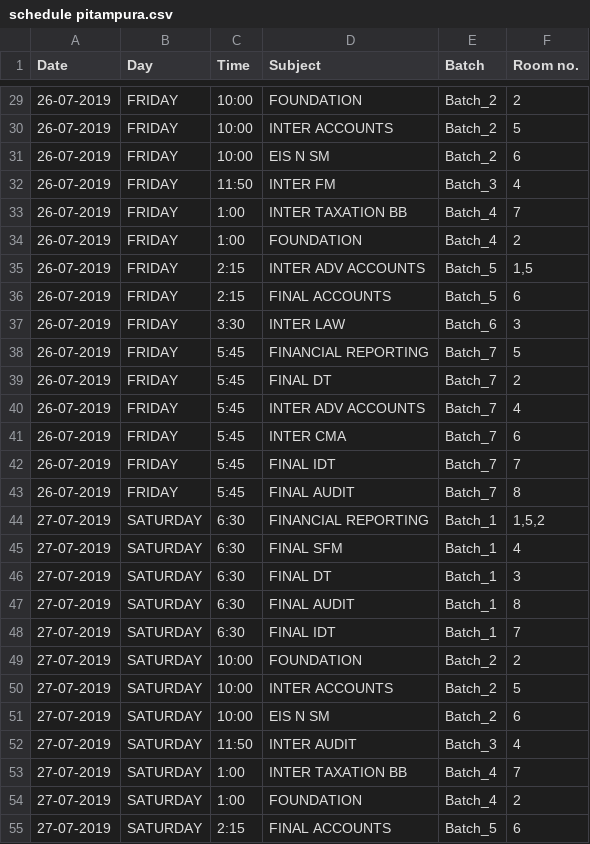
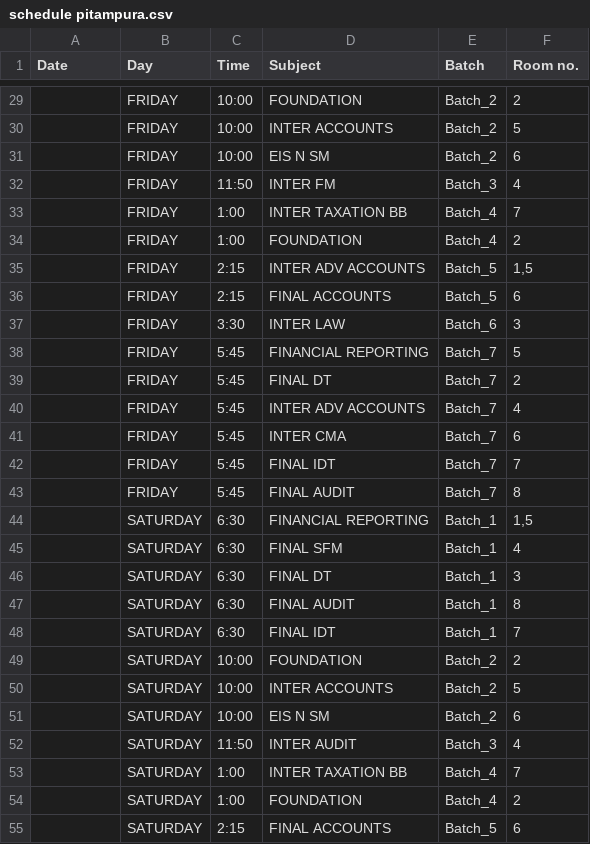
Before and after one commit to mindmaxpp/mindmaxpp.github.io, a CSV file: schedule pitampura.csv, drawn as a sheet; only a part is shown, gaps mark what is left out; the diff covers the shown part only.

```diff
--- a/schedule pitampura.csv
+++ b/schedule pitampura.csv
@@ -29,27 +29,27 @@ Date,Day,Time,Subject,Batch,Room no.
-26-07-2019,FRIDAY,10:00,FOUNDATION,Batch_2,2
-26-07-2019,FRIDAY,10:00,INTER ACCOUNTS,Batch_2,5
-26-07-2019,FRIDAY,10:00,EIS N SM,Batch_2,6
-26-07-2019,FRIDAY,11:50,INTER FM,Batch_3,4
-26-07-2019,FRIDAY,1:00,INTER TAXATION BB,Batch_4,7
-26-07-2019,FRIDAY,1:00,FOUNDATION,Batch_4,2
-26-07-2019,FRIDAY,2:15,INTER ADV ACCOUNTS,Batch_5,"1,5     "
-26-07-2019,FRIDAY,2:15,FINAL ACCOUNTS,Batch_5,6
-26-07-2019,FRIDAY,3:30,INTER LAW,Batch_6,3
-26-07-2019,FRIDAY,5:45,FINANCIAL REPORTING,Batch_7,5
-26-07-2019,FRIDAY,5:45,FINAL DT,Batch_7,2
-26-07-2019,FRIDAY,5:45,INTER ADV ACCOUNTS,Batch_7,4
-26-07-2019,FRIDAY,5:45,INTER CMA,Batch_7,6
-26-07-2019,FRIDAY,5:45,FINAL IDT,Batch_7,7
-26-07-2019,FRIDAY,5:45,FINAL AUDIT,Batch_7,8
-27-07-2019,SATURDAY,6:30,FINANCIAL REPORTING,Batch_1,"1,5,2"
-27-07-2019,SATURDAY,6:30,FINAL SFM,Batch_1,4
-27-07-2019,SATURDAY,6:30,FINAL DT,Batch_1,3
-27-07-2019,SATURDAY,6:30,FINAL AUDIT,Batch_1,8
-27-07-2019,SATURDAY,6:30,FINAL IDT,Batch_1,7
-27-07-2019,SATURDAY,10:00,FOUNDATION,Batch_2,2
-27-07-2019,SATURDAY,10:00,INTER ACCOUNTS,Batch_2,5
-27-07-2019,SATURDAY,10:00,EIS N SM,Batch_2,6
-27-07-2019,SATURDAY,11:50,INTER AUDIT,Batch_3,4
-27-07-2019,SATURDAY,1:00,INTER TAXATION BB,Batch_4,7
-27-07-2019,SATURDAY,1:00,FOUNDATION,Batch_4,2
-27-07-2019,SATURDAY,2:15,FINAL ACCOUNTS,Batch_5,6
+,FRIDAY,10:00,FOUNDATION,Batch_2,2
+,FRIDAY,10:00,INTER ACCOUNTS,Batch_2,5
+,FRIDAY,10:00,EIS N SM,Batch_2,6
+,FRIDAY,11:50,INTER FM,Batch_3,4
+,FRIDAY,1:00,INTER TAXATION BB,Batch_4,7
+,FRIDAY,1:00,FOUNDATION,Batch_4,2
+,FRIDAY,2:15,INTER ADV ACCOUNTS,Batch_5,"1,5     "
+,FRIDAY,2:15,FINAL ACCOUNTS,Batch_5,6
+,FRIDAY,3:30,INTER LAW,Batch_6,3
+,FRIDAY,5:45,FINANCIAL REPORTING,Batch_7,5
+,FRIDAY,5:45,FINAL DT,Batch_7,2
+,FRIDAY,5:45,INTER ADV ACCOUNTS,Batch_7,4
+,FRIDAY,5:45,INTER CMA,Batch_7,6
+,FRIDAY,5:45,FINAL IDT,Batch_7,7
+,FRIDAY,5:45,FINAL AUDIT,Batch_7,8
+,SATURDAY,6:30,FINANCIAL REPORTING,Batch_1,"1,5"
+,SATURDAY,6:30,FINAL SFM,Batch_1,4
+,SATURDAY,6:30,FINAL DT,Batch_1,3
+,SATURDAY,6:30,FINAL AUDIT,Batch_1,8
+,SATURDAY,6:30,FINAL IDT,Batch_1,7
+,SATURDAY,10:00,FOUNDATION,Batch_2,2
+,SATURDAY,10:00,INTER ACCOUNTS,Batch_2,5
+,SATURDAY,10:00,EIS N SM,Batch_2,6
+,SATURDAY,11:50,INTER AUDIT,Batch_3,4
+,SATURDAY,1:00,INTER TAXATION BB,Batch_4,7
+,SATURDAY,1:00,FOUNDATION,Batch_4,2
+,SATURDAY,2:15,FINAL ACCOUNTS,Batch_5,6
```
Also changed, not shown: 121 edited cells elsewhere in this file.
